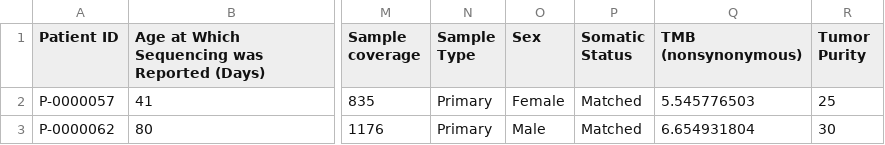
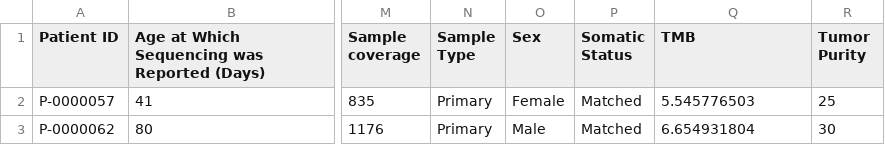
Before and after one commit to trustyuke/BE562_Project, a CSV file: clinical_data.csv, drawn as a sheet; only a part is shown, gaps mark what is left out; the diff names each change by its address in the sheet, - before the commit and + after, or states it on an @@ line.

Commit message:
Update clinical_data.csv

```diff
--- a/clinical_data.csv
+++ b/clinical_data.csv
-Q1: TMB (nonsynonymous)
+Q1: TMB
```
